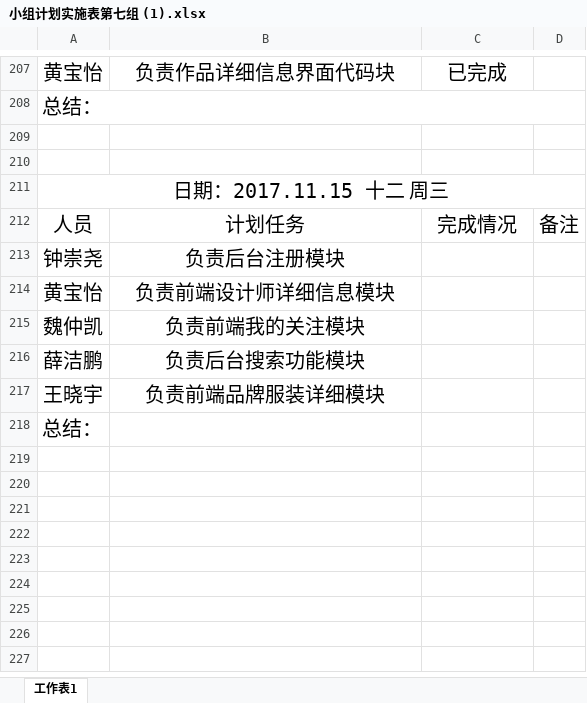
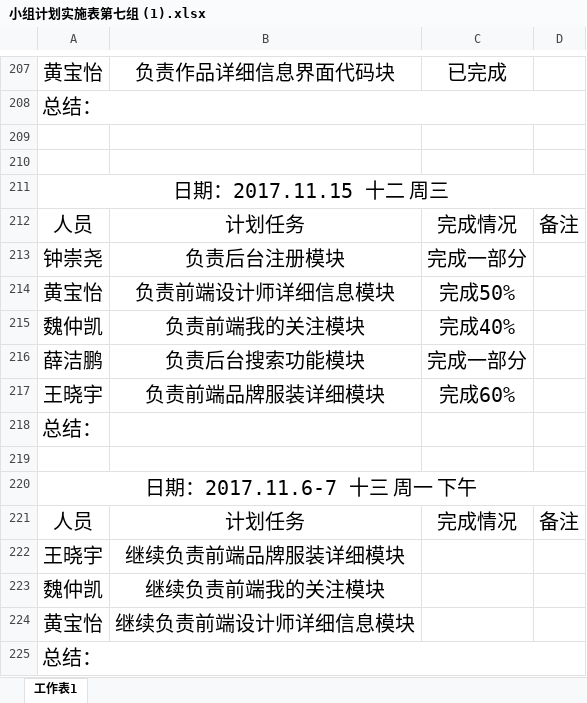
Before and after one commit to gdqysoft/fcsapp, an Excel workbook: 第七组/小组计划实施表第七组 (1).xlsx, sheet 工作表1, drawn as a sheet; only a part is shown, gaps mark what is left out; values as stored, in another font and other column widths than the file's, no borders; addresses are those after the commit; the diff names each change by its address in the sheet, - before the commit and + after, or states it on an @@ line.

Commit message:
Add files via upload

```diff
--- a/第七组/小组计划实施表第七组 (1).xlsx (sheet 工作表1)
+++ b/第七组/小组计划实施表第七组 (1).xlsx (sheet 工作表1)
-C213: (empty)
+C213: 完成一部分
-C214: (empty)
+C214: 完成50%
-C215: (empty)
+C215: 完成40%
-C216: (empty)
+C216: 完成一部分
+row 217: 王晓宇 | 负责前端品牌服装详细模块 | 完成60%
+row 218: 总结：
+row 219: (empty)
+row 220: 日期：2017.11.6-7 十三 周一 下午
+row 221: 人员 | 计划任务 | 完成情况 | 备注
-B222: 负责前端品牌服装详细模块
+B222: 继续负责前端品牌服装详细模块
+row 223: 魏仲凯 | 继续负责前端我的关注模块
+row 224: 黄宝怡 | 继续负责前端设计师详细信息模块
+A225:D225 merged
```
